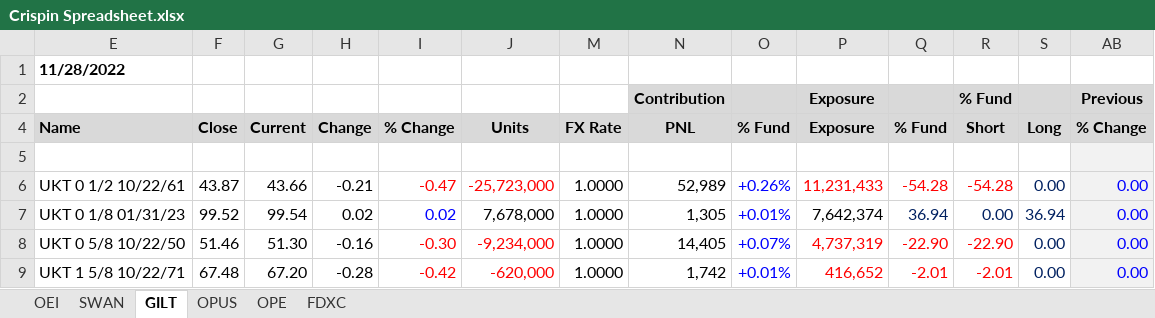
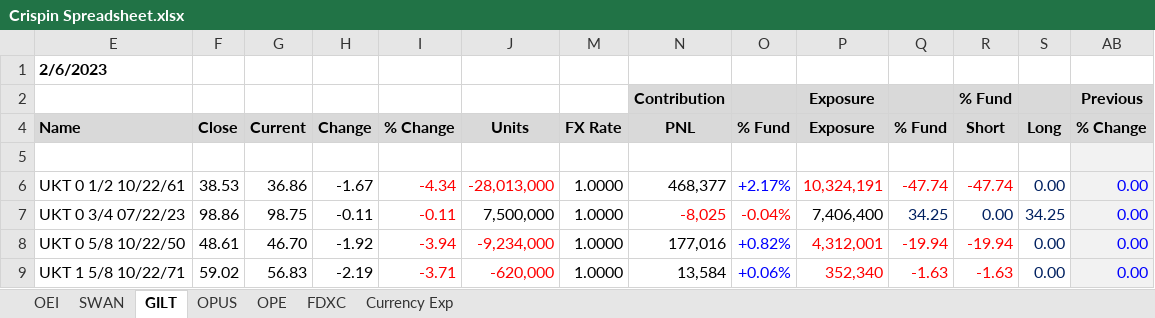
Before and after one commit to kiwiinlondon/Excel, an Excel workbook: Odey.Excel.CrispinsSpreadsheet/Crispin Spreadsheet.xlsx, sheet GILT, drawn as a sheet; only a part is shown; values as stored, in another font and other column widths than the file's, no borders; removed rows and columns are numbered as before the commit, all else as after; rows hold the shown columns only; the diff covers the shown part only; the diff names each change by its address in the sheet, - before the commit and + after, or states it on an @@ line.

```diff
--- a/Odey.Excel.CrispinsSpreadsheet/Crispin Spreadsheet.xlsx (sheet GILT)
+++ b/Odey.Excel.CrispinsSpreadsheet/Crispin Spreadsheet.xlsx (sheet GILT)
+sheet tab: Currency Exp
-E1 (Name): 11/28/2022
+E1 (Name): 2/6/2023
-F6 (Close): 43.87
+F6 (Close): 38.53
-G6 (Current): 43.66
+G6 (Current): 36.86
-H6 (Change): -0.21
+H6 (Change): -1.67
-I6 (% Change): -0.47
+I6 (% Change): -4.34
-J6 (Units): -25,723,000
+J6 (Units): -28,013,000
-N6 (PNL): 52,989
+N6 (PNL): 468,377
-O6 (% Fund): +0.26%
+O6 (% Fund): +2.17%
-P6 (Exposure): 11,231,433
+P6 (Exposure): 10,324,191
-Q6 (% Fund): -54.28
+Q6 (% Fund): -47.74
-R6 (Short): -54.28
+R6 (Short): -47.74
-row 7: UKT 0 1/8 01/31/23 | 99.52 | 99.54 | 0.02 | 0.02 | 7,678,000 | 1.0000 | 1,305 | +0.01% | 7,642,374 | 36.94 | 0.00 | 36.94 | 0.00
+row 7: UKT 0 3/4 07/22/23 | 98.86 | 98.75 | -0.11 | -0.11 | 7,500,000 | 1.0000 | -8,025 | -0.04% | 7,406,400 | 34.25 | 0.00 | 34.25 | 0.00
-F8 (Close): 51.46
+F8 (Close): 48.61
-G8 (Current): 51.30
+G8 (Current): 46.70
-H8 (Change): -0.16
+H8 (Change): -1.92
-I8 (% Change): -0.30
+I8 (% Change): -3.94
-N8 (PNL): 14,405
+N8 (PNL): 177,016
-O8 (% Fund): +0.07%
+O8 (% Fund): +0.82%
-P8 (Exposure): 4,737,319
+P8 (Exposure): 4,312,001
-Q8 (% Fund): -22.90
+Q8 (% Fund): -19.94
-R8 (Short): -22.90
+R8 (Short): -19.94
-F9 (Close): 67.48
+F9 (Close): 59.02
-G9 (Current): 67.20
+G9 (Current): 56.83
-H9 (Change): -0.28
+H9 (Change): -2.19
-I9 (% Change): -0.42
+I9 (% Change): -3.71
-N9 (PNL): 1,742
+N9 (PNL): 13,584
-O9 (% Fund): +0.01%
+O9 (% Fund): +0.06%
-P9 (Exposure): 416,652
+P9 (Exposure): 352,340
-Q9 (% Fund): -2.01
+Q9 (% Fund): -1.63
-R9 (Short): -2.01
+R9 (Short): -1.63
```
Also changed, not shown: 1 added row, 1 removed row and 42 edited cells elsewhere in this sheet, sheet OEI, sheet SWAN, sheet OPUS, sheet FDXC, sheet OPE, formulas that keep their value, hidden cells, 7 other files.
